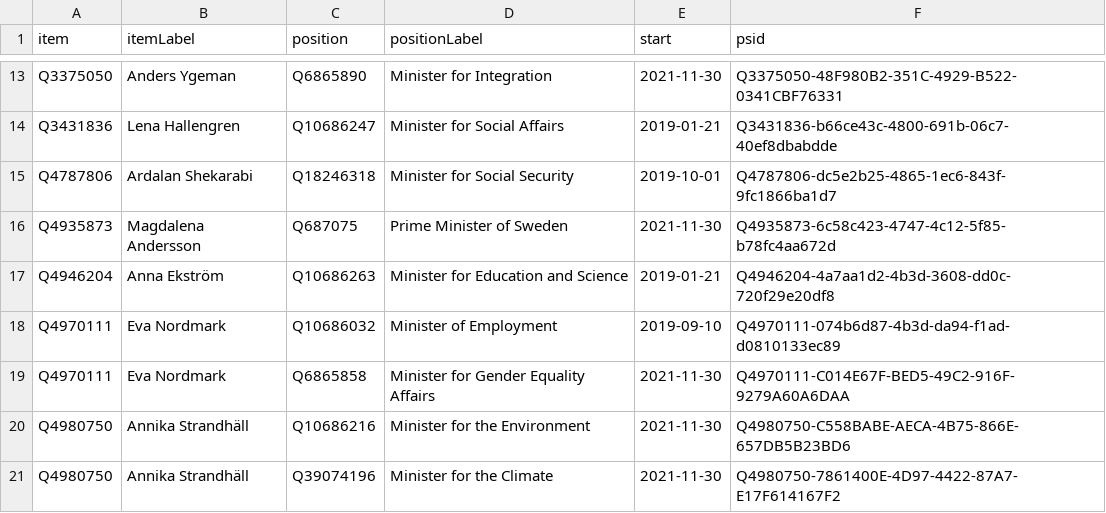
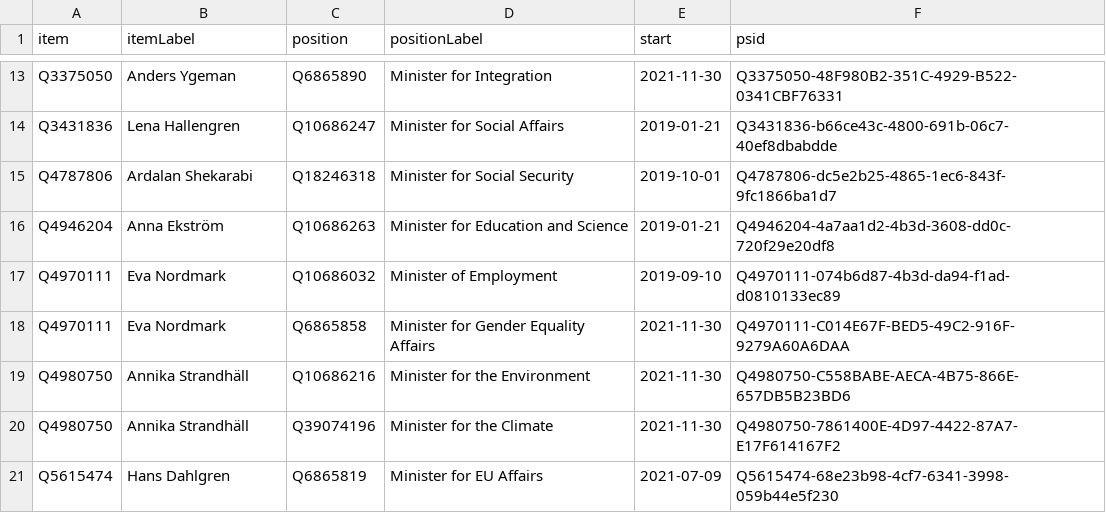
Before and after one commit to every-politician-scrapers/sweden-cabinet, a CSV file: wikidata/results/current-cabinet.csv, drawn as a sheet; only a part is shown, gaps mark what is left out; the shorter side is filled out with more unchanged rows.

Commit message:
Run SPARQL queries

```diff
--- a/wikidata/results/current-cabinet.csv
+++ b/wikidata/results/current-cabinet.csv
@@ -15,3 +15,2 @@ Q3431836,Lena Hallengren,Q10686247,Minister for Social Affairs,2019-01-21,Q34318
 Q4787806,Ardalan Shekarabi,Q18246318,Minister for Social Security,2019-10-01,Q4787806-dc5e2b25-4865-1ec6-843f-9fc1866ba1d7
-Q4935873,Magdalena Andersson,Q687075,Prime Minister of Sweden,2021-11-30,Q4935873-6c58c423-4747-4c12-5f85-b78fc4aa672d
 Q4946204,Anna Ekström,Q10686263,Minister for Education and Science,2019-01-21,Q4946204-4a7aa1d2-4b3d-3608-dd0c-720f29e20df8
```
